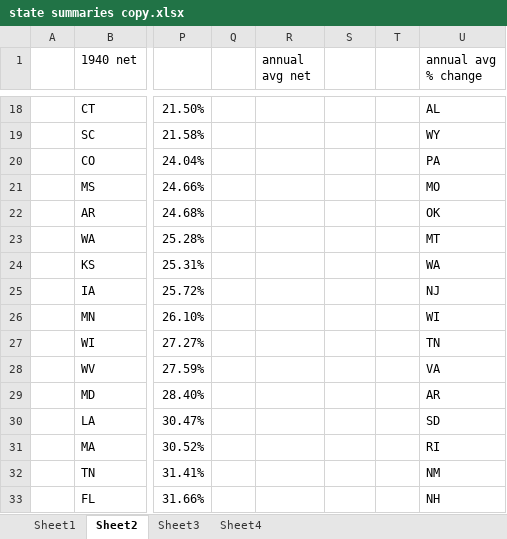
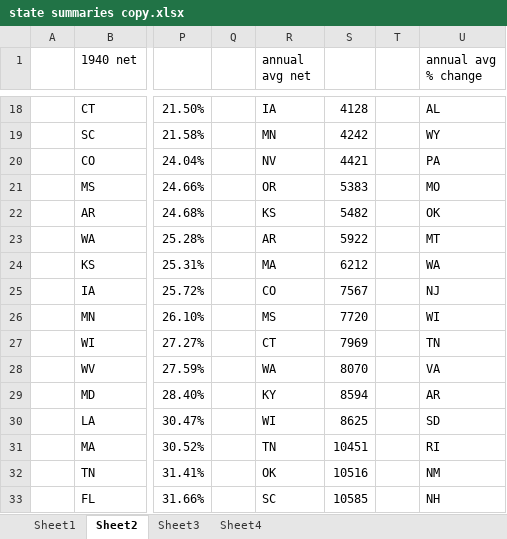
Before and after one commit to lumardi/cross-country, an Excel workbook: US-data/raw/Archive/state summaries copy.xlsx, sheet Sheet2, drawn as a sheet; only a part is shown, gaps mark what is left out; values as stored, in another font and other column widths than the file's, no borders; charts and pictures not drawn; the diff covers the shown part only; the diff names each change by its address in the sheet, - before the commit and + after, or states it on an @@ line.

Commit message:
State Summaries Sheet 2

```diff
--- a/US-data/raw/Archive/state summaries copy.xlsx (sheet Sheet2)
+++ b/US-data/raw/Archive/state summaries copy.xlsx (sheet Sheet2)
-R18 (annual avg net): (empty)
+R18 (annual avg net): IA
-S18: (empty)
+S18: 4128
-R19 (annual avg net): (empty)
+R19 (annual avg net): MN
-S19: (empty)
+S19: 4242
-R20 (annual avg net): (empty)
+R20 (annual avg net): NV
-S20: (empty)
+S20: 4421
-R21 (annual avg net): (empty)
+R21 (annual avg net): OR
-S21: (empty)
+S21: 5383
-R22 (annual avg net): (empty)
+R22 (annual avg net): KS
-S22: (empty)
+S22: 5482
-R23 (annual avg net): (empty)
+R23 (annual avg net): AR
-S23: (empty)
+S23: 5922
-R24 (annual avg net): (empty)
+R24 (annual avg net): MA
-S24: (empty)
+S24: 6212
-R25 (annual avg net): (empty)
+R25 (annual avg net): CO
-S25: (empty)
+S25: 7567
-R26 (annual avg net): (empty)
+R26 (annual avg net): MS
-S26: (empty)
+S26: 7720
-R27 (annual avg net): (empty)
+R27 (annual avg net): CT
-S27: (empty)
+S27: 7969
-R28 (annual avg net): (empty)
+R28 (annual avg net): WA
-S28: (empty)
+S28: 8070
-R29 (annual avg net): (empty)
+R29 (annual avg net): KY
-S29: (empty)
+S29: 8594
-R30 (annual avg net): (empty)
+R30 (annual avg net): WI
-S30: (empty)
+S30: 8625
-R31 (annual avg net): (empty)
+R31 (annual avg net): TN
-S31: (empty)
+S31: 10451
-R32 (annual avg net): (empty)
+R32 (annual avg net): OK
-S32: (empty)
+S32: 10516
-R33 (annual avg net): (empty)
+R33 (annual avg net): SC
-S33: (empty)
+S33: 10585
```
Also changed, not shown: 68 edited cells elsewhere in this sheet, charts or pictures, 2 other files.
